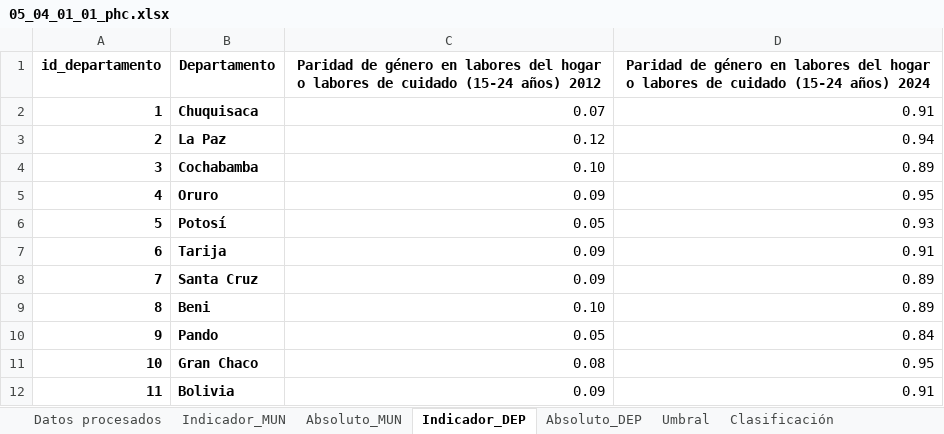
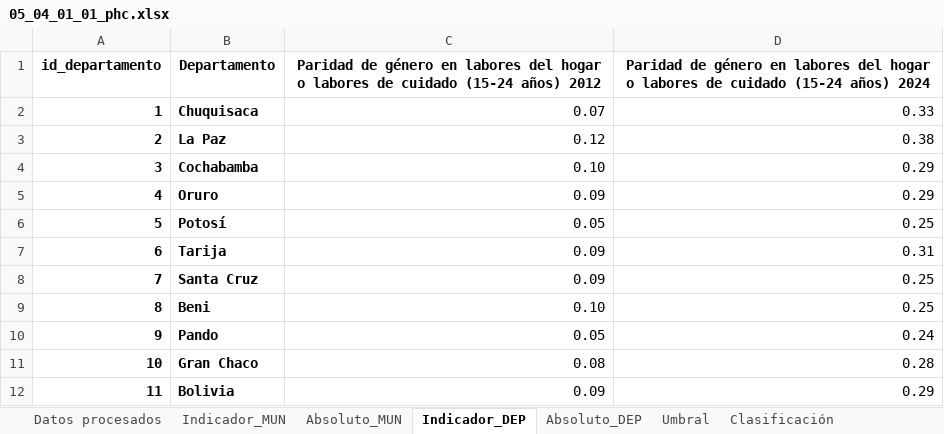
Before and after one commit to paolomachacab/atlas-ods-municipal, an Excel workbook: data/indicadores/05_04_01_01_phc.xlsx, sheet Indicador_DEP, drawn as a sheet; values as stored, in another font and other column widths than the file's, no borders; the diff names each change by its address in the sheet, - before the commit and + after, or states it on an @@ line.

```diff
--- a/data/indicadores/05_04_01_01_phc.xlsx (sheet Indicador_DEP)
+++ b/data/indicadores/05_04_01_01_phc.xlsx (sheet Indicador_DEP)
-D2: 0.91
+D2: 0.33
-D3: 0.94
+D3: 0.38
-D4: 0.89
+D4: 0.29
-D5: 0.95
+D5: 0.29
-D6: 0.93
+D6: 0.25
-D7: 0.91
+D7: 0.31
-D8:D9: 0.89
+D8:D9: 0.25
-D10: 0.84
+D10: 0.24
-D11: 0.95
+D11: 0.28
-D12: 0.91
+D12: 0.29
```
Also changed, not shown: sheet Datos procesados, sheet Indicador_MUN, sheet Clasificación, sheet Umbral, data/indicadores/03_07_02_11_tfa.xlsx, 7 other files.
